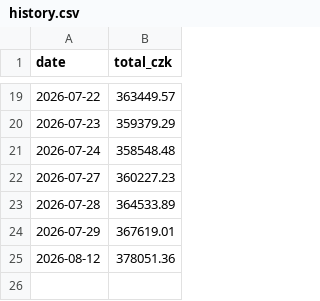
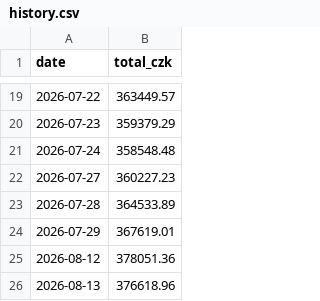
Before and after one commit to OndrejKamaryt/portfolio, a CSV file: history.csv, drawn as a sheet; only a part is shown, gaps mark what is left out.

```diff
--- a/history.csv
+++ b/history.csv
@@ -25 +25,2 @@ date,total_czk
 2026-08-12,378051.36
+2026-08-13,376618.96
```
Also changed, not shown: 2 other files.
